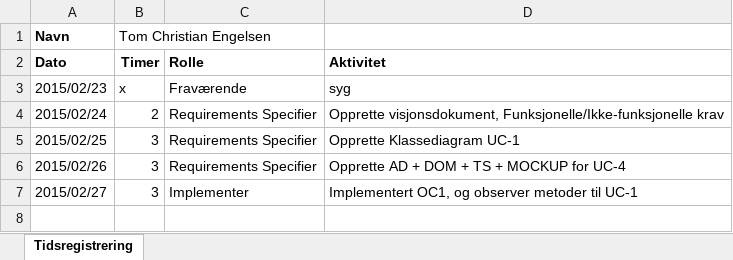
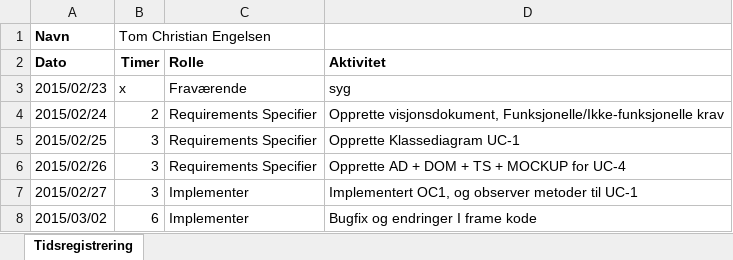
Before and after one commit to he15dmu-2s14/PTECalculator2015, an Excel workbook: 08-Project-Management/Tidsregistrering/Tidsregistrering (Tom).xlsx, sheet Tidsregistrering, drawn as a sheet; values as stored, in another font and other column widths than the file's, no borders; the diff names each change by its address in the sheet, - before the commit and + after, or states it on an @@ line.

Commit message:
Added tidsreg for Tom

```diff
--- a/08-Project-Management/Tidsregistrering/Tidsregistrering (Tom).xlsx (sheet Tidsregistrering)
+++ b/08-Project-Management/Tidsregistrering/Tidsregistrering (Tom).xlsx (sheet Tidsregistrering)
+row 8: 2015/03/02 | 6 | Implementer | Bugfix og endringer I frame kode
```
